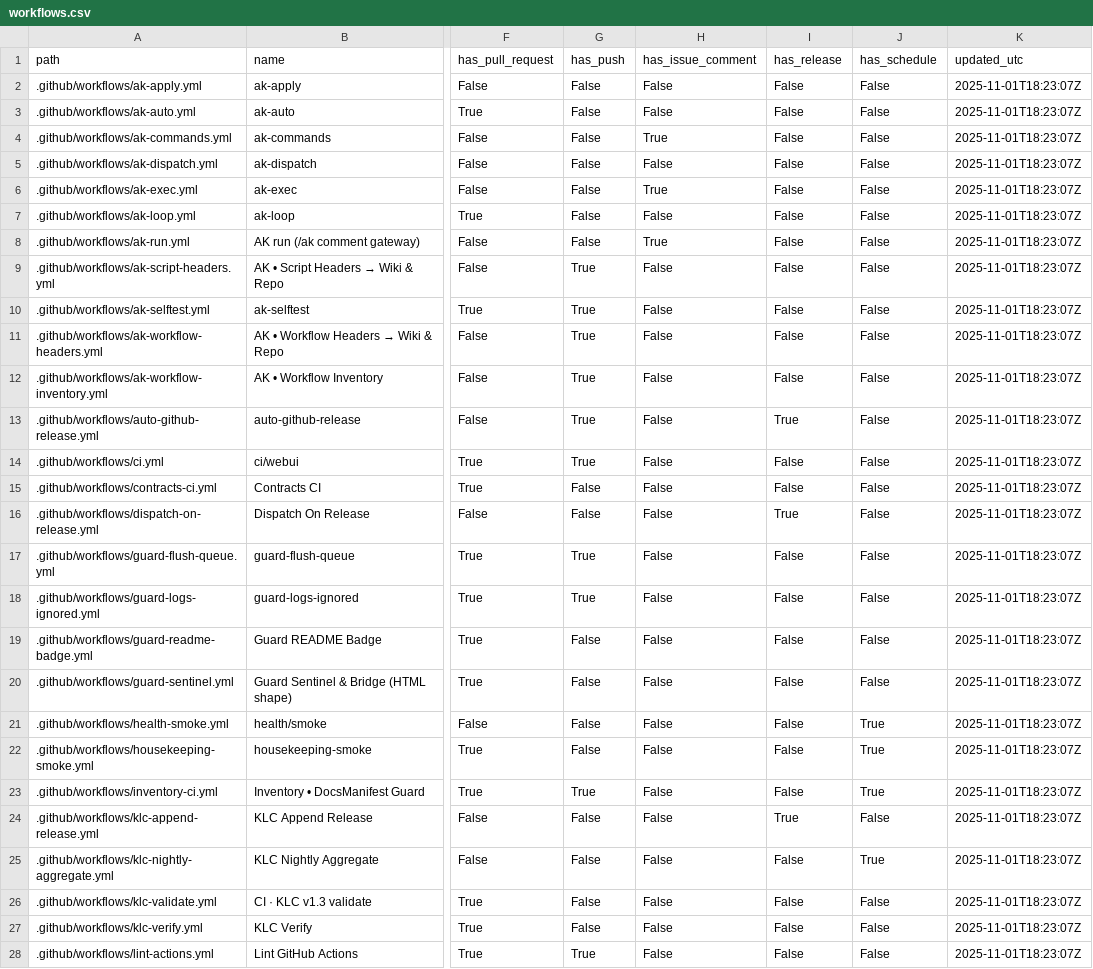
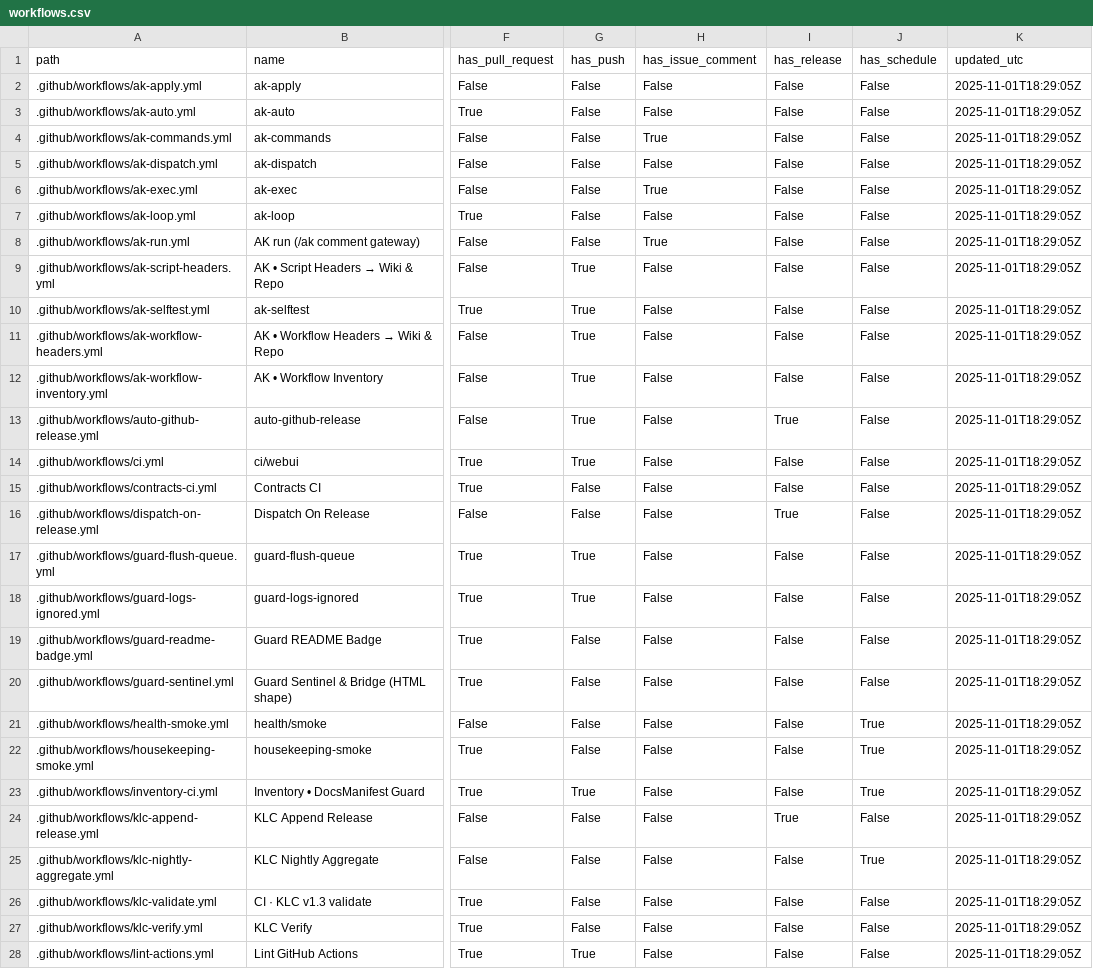
Before and after one commit to dh1293-hub/kobong-orchestrator, a CSV file: _inventory/workflows.csv, drawn as a sheet; only a part is shown, gaps mark what is left out; the diff covers the shown part only; the diff names each change by its address in the sheet, - before the commit and + after, or states it on an @@ line.

Commit message:
[WF] _inventory snapshot (run=19000891836)

```diff
--- a/_inventory/workflows.csv
+++ b/_inventory/workflows.csv
-K2:K28 (updated_utc): 2025-11-01T18:23:07Z
+K2:K28 (updated_utc): 2025-11-01T18:29:05Z
```
Also changed, not shown: 9 edited cells elsewhere in this file, 9 other files.
